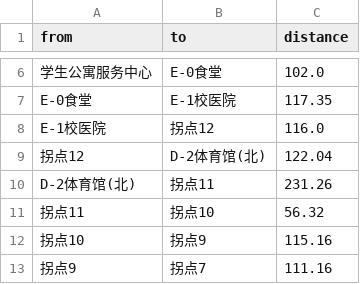
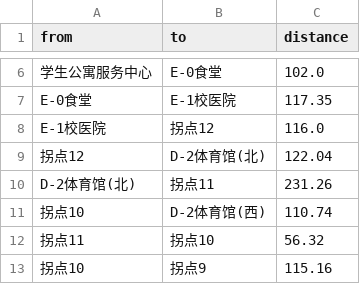
Before and after one commit to Kujie-Hub/Campus-Navigation-System, a CSV file: data/edges1.csv, drawn as a sheet; only a part is shown, gaps mark what is left out; the shorter side is filled out with more unchanged rows.

```diff
--- a/data/edges1.csv
+++ b/data/edges1.csv
@@ -10,2 +10,3 @@ E-1校医院,拐点12,116.0
 D-2体育馆(北),拐点11,231.26
+拐点10,D-2体育馆(西),110.74
 拐点11,拐点10,56.32
```
Also changed, not shown: data/edges2.csv, 8 other files.
